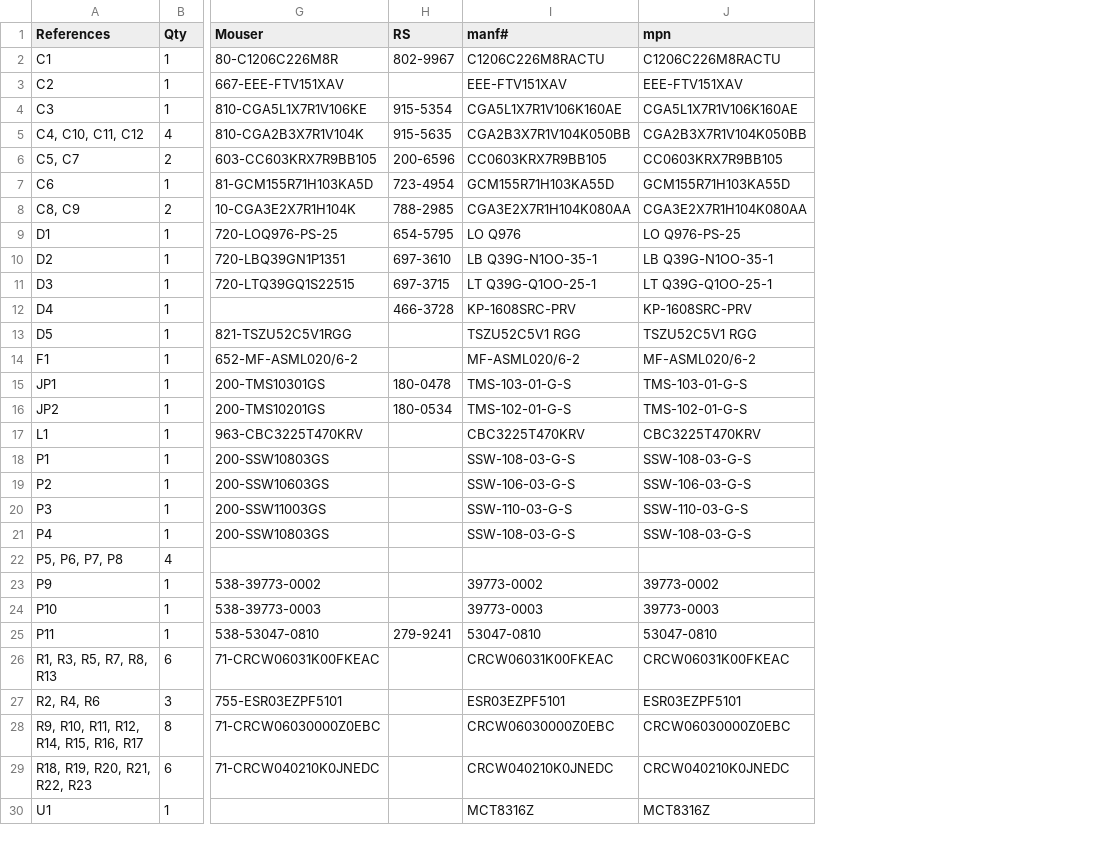
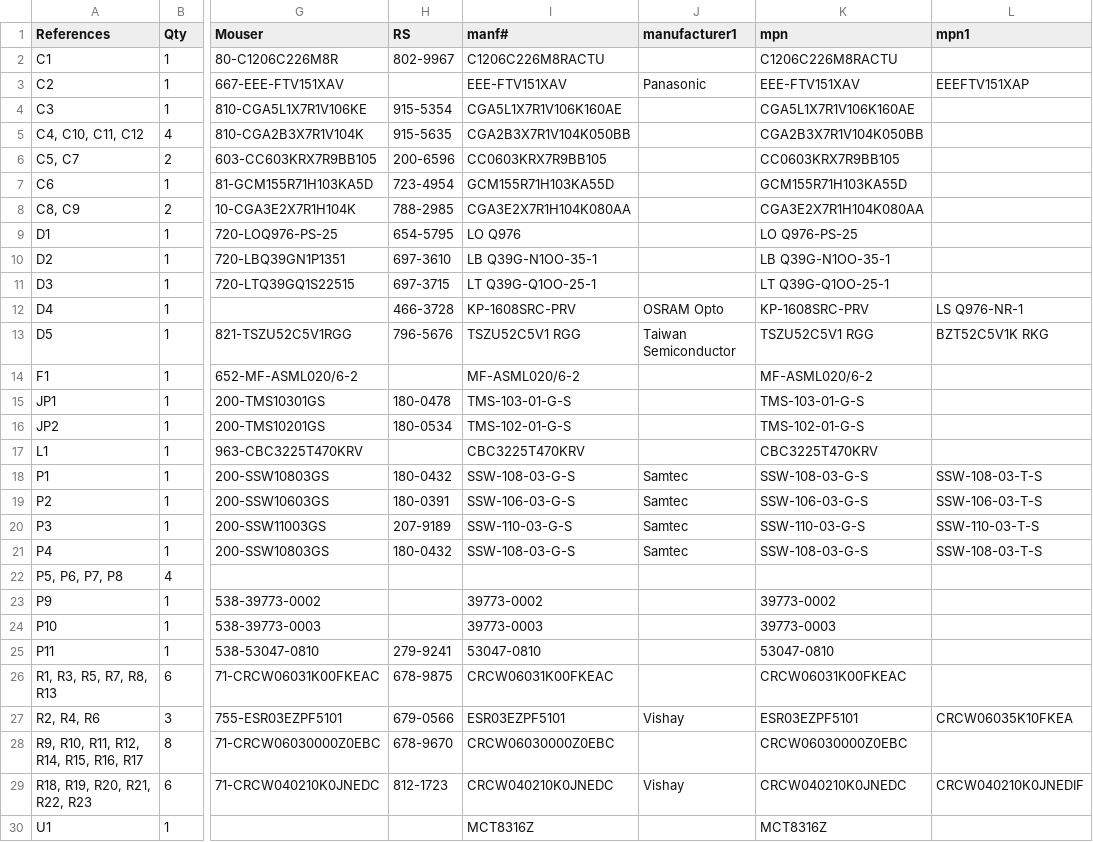
Before and after one commit to weirdgyn/Driverino-Shield, a CSV file: 1-click-bom.csv, drawn as a sheet; only a part is shown, gaps mark what is left out; the diff names each change by its address in the sheet, - before the commit and + after, or states it on an @@ line.

```diff
--- a/1-click-bom.csv
+++ b/1-click-bom.csv
+column J (manufacturer1), rows 3-29: Panasonic |  |  |  |  |  |  |  |  | OSRAM Opto | Taiwan Semiconductor |  |  |  |  | Samtec | Samtec | Samtec | Samtec |  |  |  |  |  | Vishay |  | Vishay
+column L (mpn1), rows 3-29: EEEFTV151XAP |  |  |  |  |  |  |  |  | LS Q976-NR-1 | BZT52C5V1K RKG |  |  |  |  | SSW-108-03-T-S | SSW-106-03-T-S | SSW-110-03-T-S | SSW-108-03-T-S |  |  |  |  |  | CRCW06035K10FKEA |  | CRCW040210K0JNEDIF
-H13 (RS): (empty)
+H13 (RS): 796-5676
-H18 (RS): (empty)
+H18 (RS): 180-0432
-H19 (RS): (empty)
+H19 (RS): 180-0391
-H20 (RS): (empty)
+H20 (RS): 207-9189
-H21 (RS): (empty)
+H21 (RS): 180-0432
-H26 (RS): (empty)
+H26 (RS): 678-9875
-H27 (RS): (empty)
+H27 (RS): 679-0566
-H28 (RS): (empty)
+H28 (RS): 678-9670
-H29 (RS): (empty)
+H29 (RS): 812-1723
```
Also changed, not shown: 1 other file.
